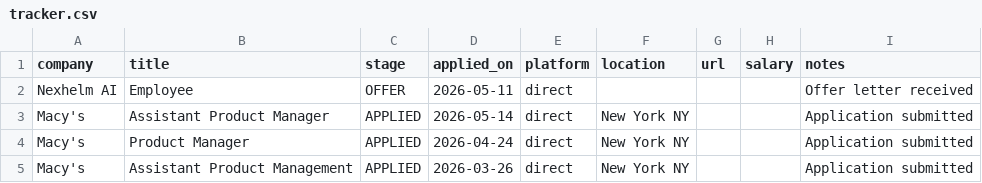
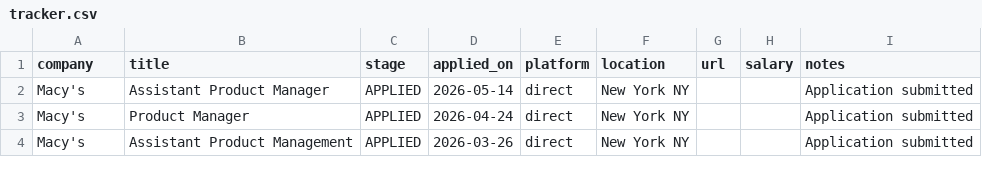
Before and after one commit to prassu017/jobpilot, a CSV file: data/tracker.csv, drawn as a sheet; only a part is shown.

Commit message:
Remove Nexhelm AI from tracker

```diff
--- a/data/tracker.csv
+++ b/data/tracker.csv
@@ -1,3 +1,2 @@
 company,title,stage,applied_on,platform,location,url,salary,notes
-Nexhelm AI,Employee,OFFER,2026-05-11,direct,,,,Offer letter received
 Macy's,Assistant Product Manager,APPLIED,2026-05-14,direct,New York NY,,,Application submitted
```
